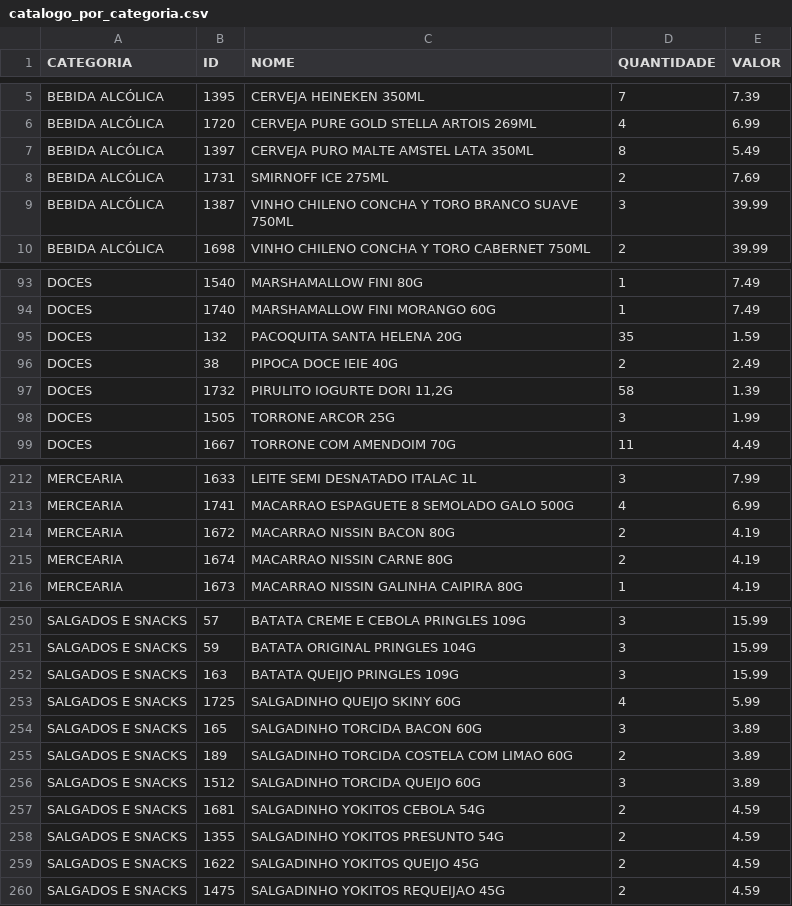
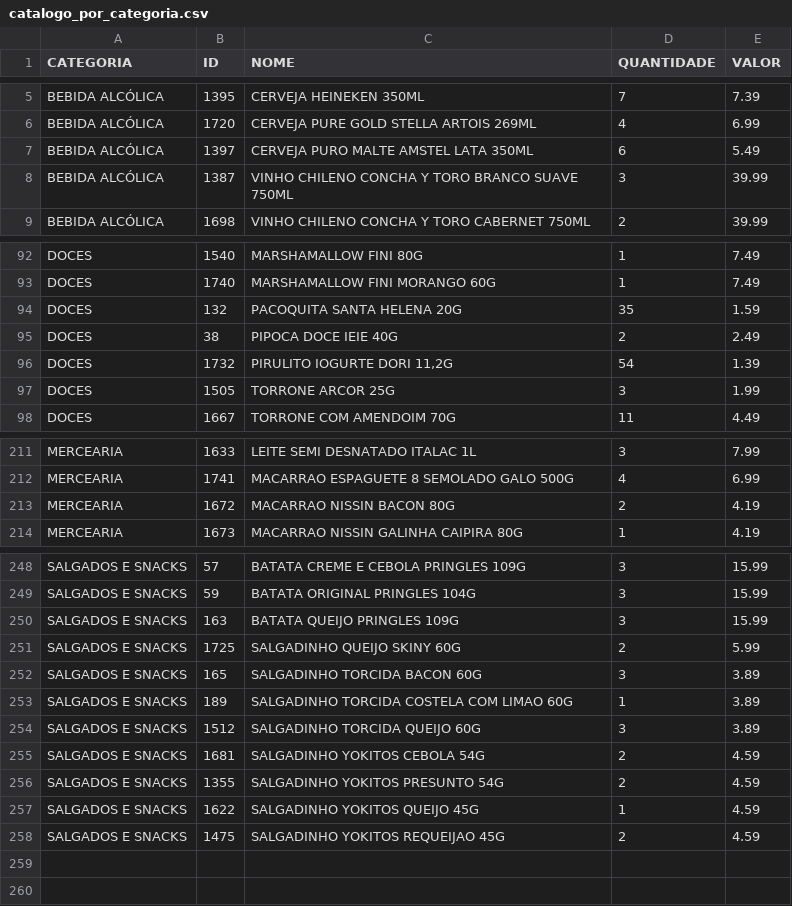
Before and after one commit to guicobracraft-prog/PesquisadeMercado, a CSV file: catalogo_por_categoria.csv, drawn as a sheet; only a part is shown, gaps mark what is left out.

```diff
--- a/catalogo_por_categoria.csv
+++ b/catalogo_por_categoria.csv
@@ -6,4 +6,3 @@ BEBIDA ALCÓLICA;1395;CERVEJA HEINEKEN 350ML;7;7.39
 BEBIDA ALCÓLICA;1720;CERVEJA PURE GOLD STELLA ARTOIS 269ML;4;6.99
-BEBIDA ALCÓLICA;1397;CERVEJA PURO MALTE AMSTEL LATA 350ML;8;5.49
-BEBIDA ALCÓLICA;1731;SMIRNOFF ICE  275ML;2;7.69
+BEBIDA ALCÓLICA;1397;CERVEJA PURO MALTE AMSTEL LATA 350ML;6;5.49
 BEBIDA ALCÓLICA;1387;VINHO CHILENO CONCHA Y TORO BRANCO SUAVE 750ML;3;39.99
@@ -96,3 +95,3 @@ DOCES;132;PACOQUITA SANTA HELENA 20G;35;1.59
 DOCES;38;PIPOCA DOCE IEIE 40G;2;2.49
-DOCES;1732;PIRULITO IOGURTE DORI 11,2G;58;1.39
+DOCES;1732;PIRULITO IOGURTE DORI 11,2G;54;1.39
 DOCES;1505;TORRONE ARCOR 25G;3;1.99
@@ -214,3 +213,2 @@ MERCEARIA;1741;MACARRAO ESPAGUETE 8 SEMOLADO GALO 500G;4;6.99
 MERCEARIA;1672;MACARRAO NISSIN BACON 80G;2;4.19
-MERCEARIA;1674;MACARRAO NISSIN CARNE 80G;2;4.19
 MERCEARIA;1673;MACARRAO NISSIN GALINHA CAIPIRA 80G;1;4.19
@@ -252,5 +250,5 @@ SALGADOS E SNACKS;59;BATATA ORIGINAL PRINGLES 104G;3;15.99
 SALGADOS E SNACKS;163;BATATA QUEIJO PRINGLES 109G;3;15.99
-SALGADOS E SNACKS;1725;SALGADINHO QUEIJO SKINY 60G;4;5.99
+SALGADOS E SNACKS;1725;SALGADINHO QUEIJO SKINY 60G;2;5.99
 SALGADOS E SNACKS;165;SALGADINHO TORCIDA BACON 60G;3;3.89
-SALGADOS E SNACKS;189;SALGADINHO TORCIDA COSTELA COM LIMAO 60G;2;3.89
+SALGADOS E SNACKS;189;SALGADINHO TORCIDA COSTELA COM LIMAO 60G;1;3.89
 SALGADOS E SNACKS;1512;SALGADINHO TORCIDA QUEIJO 60G;3;3.89
@@ -258,3 +256,3 @@ SALGADOS E SNACKS;1681;SALGADINHO YOKITOS CEBOLA 54G;2;4.59
 SALGADOS E SNACKS;1355;SALGADINHO YOKITOS PRESUNTO 54G;2;4.59
-SALGADOS E SNACKS;1622;SALGADINHO YOKITOS QUEIJO 45G;2;4.59
+SALGADOS E SNACKS;1622;SALGADINHO YOKITOS QUEIJO 45G;1;4.59
 SALGADOS E SNACKS;1475;SALGADINHO YOKITOS REQUEIJAO 45G;2;4.59
```
Also changed, not shown: catalogo_geral.csv, vendas_acumuladas.csv, 4 other files.
